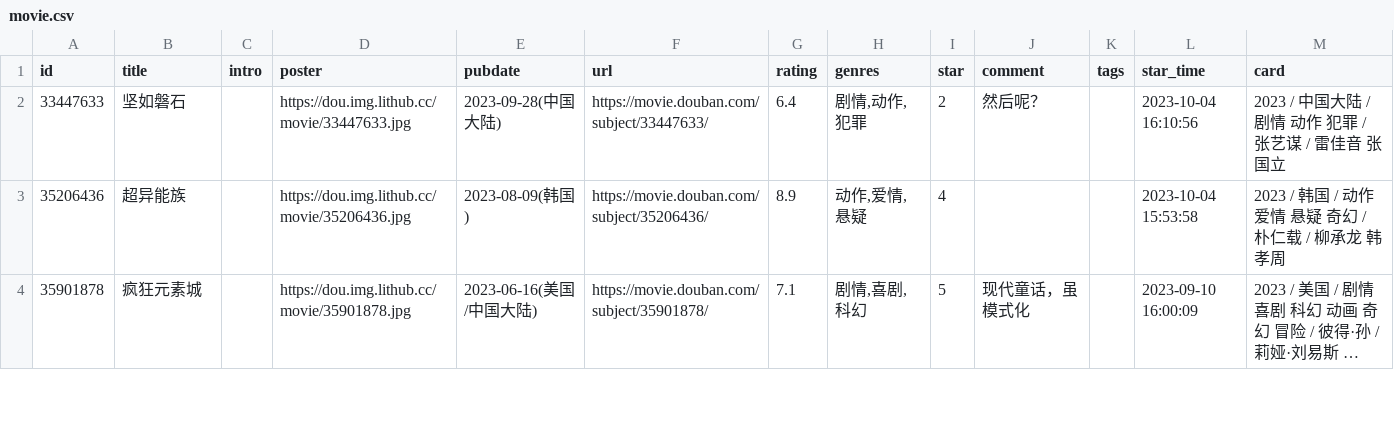
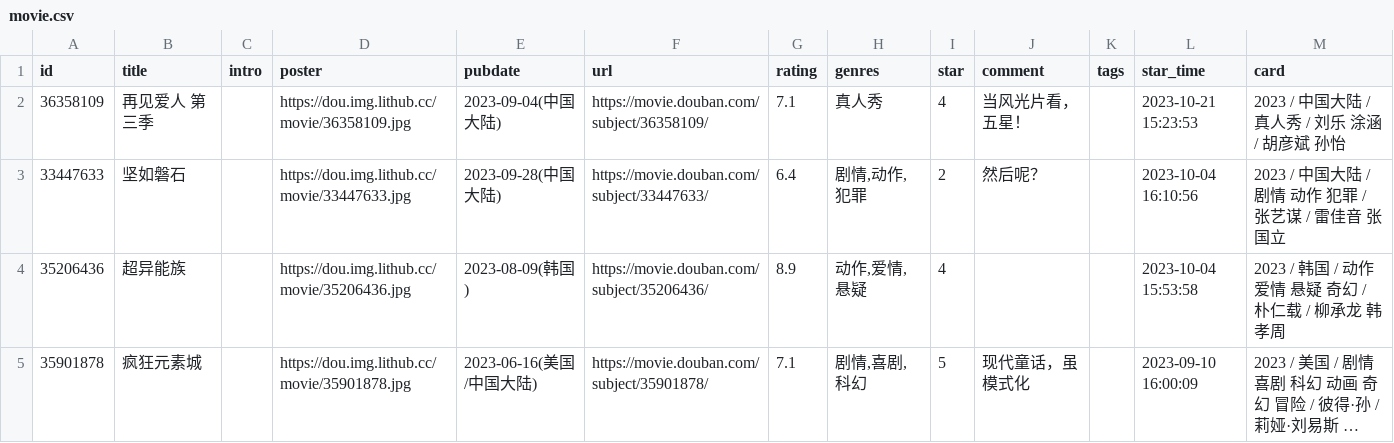
Before and after one commit to blue-isle/home, a CSV file: data/douban/movie.csv, drawn as a sheet; only a part is shown; long unchanged cells end in …; the diff names each change by its address in the sheet, - before the commit and + after, or states it on an @@ line.

Commit message:
chore: update douban data

```diff
--- a/data/douban/movie.csv
+++ b/data/douban/movie.csv
+row 2: 36358109 | 再见爱人 第三季 |  | https://dou.img.lithub.cc/movie/36358109.jpg | 2023-09-04(中国大陆) | https://movie.douban.com/subject/36358109/ | 7.1 | 真人秀 | 4 | 当风光片看，五星！ |  | 2023-10-21 15:23:53 | 2023 / 中国大陆 / 真人秀 / 刘乐 涂涵 / 胡彦斌 孙怡
```
